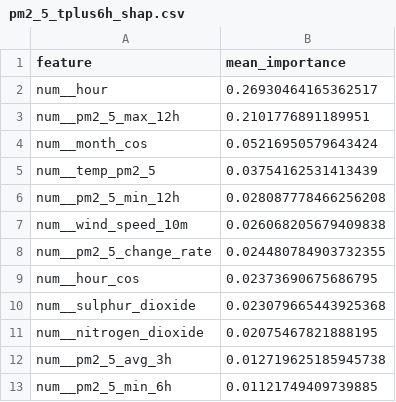
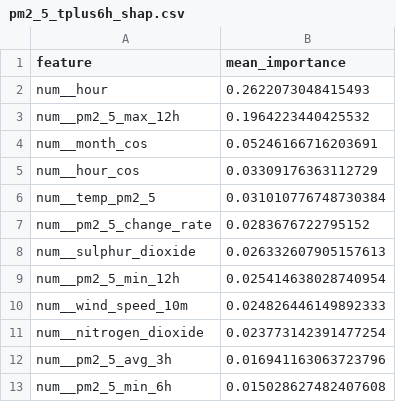
Before and after one commit to SoojalKumar-AI/aqi_predictor, a CSV file: models/shap/pm2_5_tplus6h_shap.csv, drawn as a sheet.

```diff
--- a/models/shap/pm2_5_tplus6h_shap.csv
+++ b/models/shap/pm2_5_tplus6h_shap.csv
@@ -1,13 +1,13 @@
 feature,mean_importance
-num__hour,0.26930464165362517
-num__pm2_5_max_12h,0.2101776891189951
-num__month_cos,0.05216950579643424
-num__temp_pm2_5,0.03754162531413439
-num__pm2_5_min_12h,0.028087778466256208
-num__wind_speed_10m,0.026068205679409838
-num__pm2_5_change_rate,0.024480784903732355
-num__hour_cos,0.02373690675686795
-num__sulphur_dioxide,0.023079665443925368
-num__nitrogen_dioxide,0.02075467821888195
-num__pm2_5_avg_3h,0.012719625185945738
-num__pm2_5_min_6h,0.01121749409739885
+num__hour,0.2622073048415493
+num__pm2_5_max_12h,0.1964223440425532
+num__month_cos,0.05246166716203691
+num__hour_cos,0.03309176363112729
+num__temp_pm2_5,0.031010776748730384
+num__pm2_5_change_rate,0.0283676722795152
+num__sulphur_dioxide,0.026332607905157613
+num__pm2_5_min_12h,0.025414638028740954
+num__wind_speed_10m,0.024826446149892333
+num__nitrogen_dioxide,0.023773142391477254
+num__pm2_5_avg_3h,0.016941163063723796
+num__pm2_5_min_6h,0.015028627482407608
```
Also changed, not shown: models/shap/pm10_tplus3h_shap.csv, models/shap/pm10_tplus6h_shap.csv, 16 other files.
